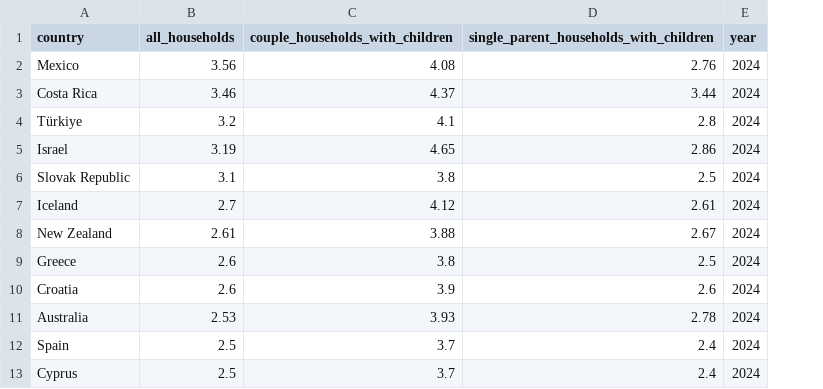
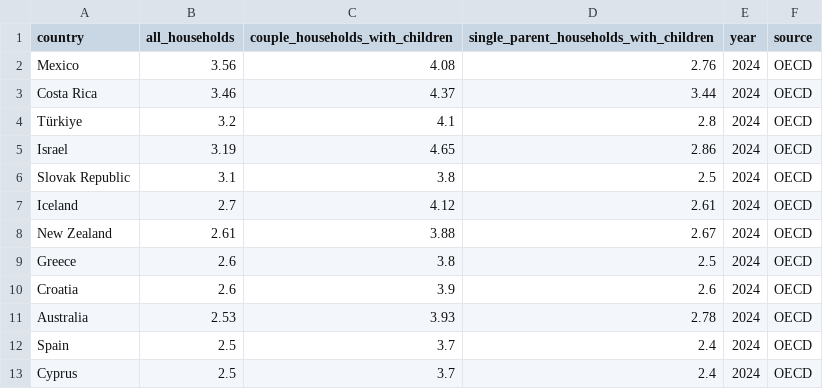
Before and after one commit to YkslB/marriage_statistics, a CSV file: data/Cleaned/cleaned_average_size_of_households_type_2024_oecd.csv, drawn as a sheet; only a part is shown; the diff names each change by its address in the sheet, - before the commit and + after, or states it on an @@ line.

```diff
--- a/data/Cleaned/cleaned_average_size_of_households_type_2024_oecd.csv
+++ b/data/Cleaned/cleaned_average_size_of_households_type_2024_oecd.csv
+column F (source), rows 2-13: all OECD
```
Also changed, not shown: data/Cleaned/cleaned_types_of_household_2021_oecd.csv, 2 other files.
